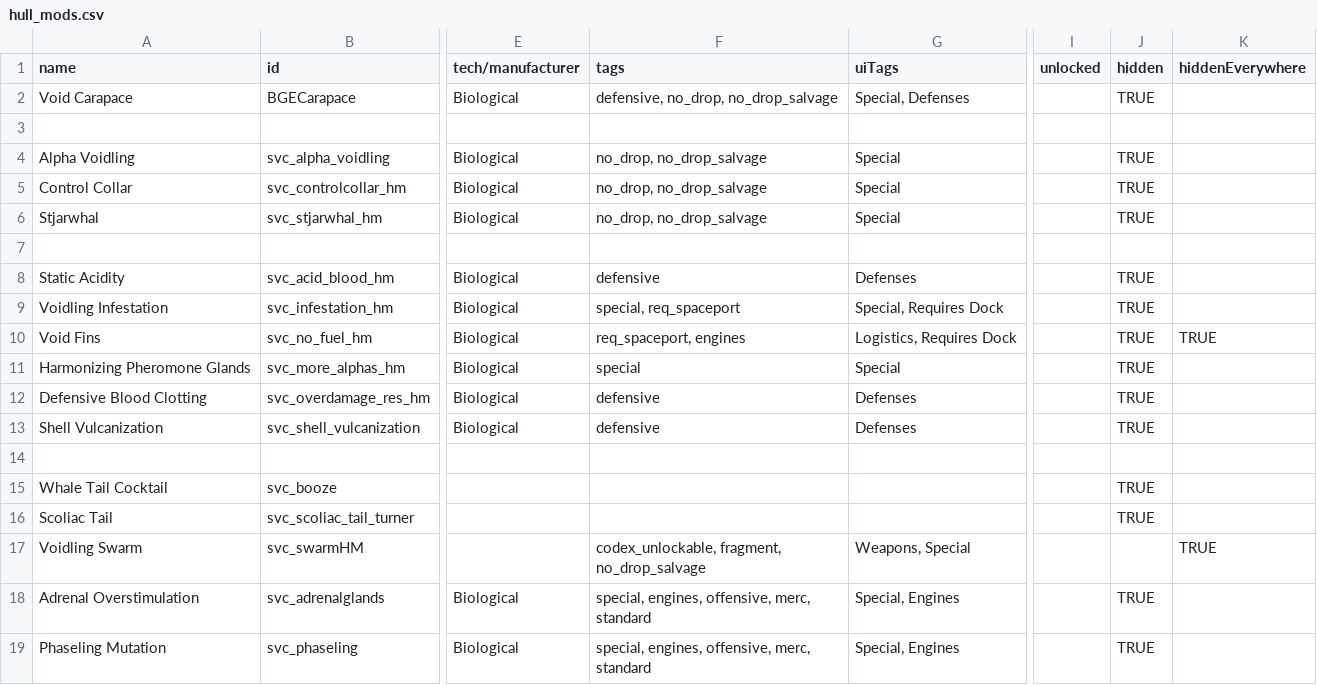
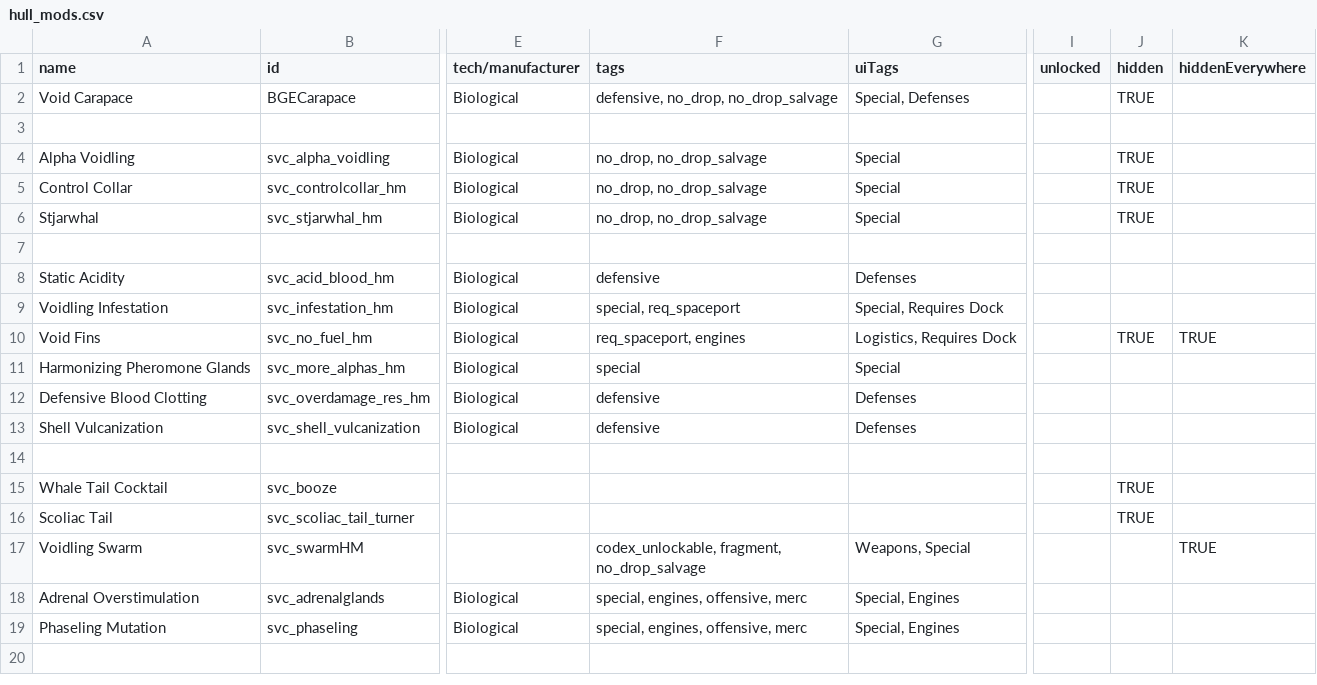
Before and after one commit to DesperatePeter/starsector-symbiotic-void-creatures, a CSV file: data/hullmods/hull_mods.csv, drawn as a sheet; only a part is shown, gaps mark what is left out; the diff names each change by its address in the sheet, - before the commit and + after, or states it on an @@ line.

Commit message:
fix: hullmods no longer appear on markets (for real this time)

```diff
--- a/data/hullmods/hull_mods.csv
+++ b/data/hullmods/hull_mods.csv
-J8:J9 (hidden): TRUE
+J8:J9 (hidden): (empty)
-J11:J13 (hidden): TRUE
+J11:J13 (hidden): (empty)
-F18:F19 (tags): special, engines, offensive, merc, standard
+F18:F19 (tags): special, engines, offensive, merc
-J18:J19 (hidden): TRUE
+J18:J19 (hidden): (empty)
```
